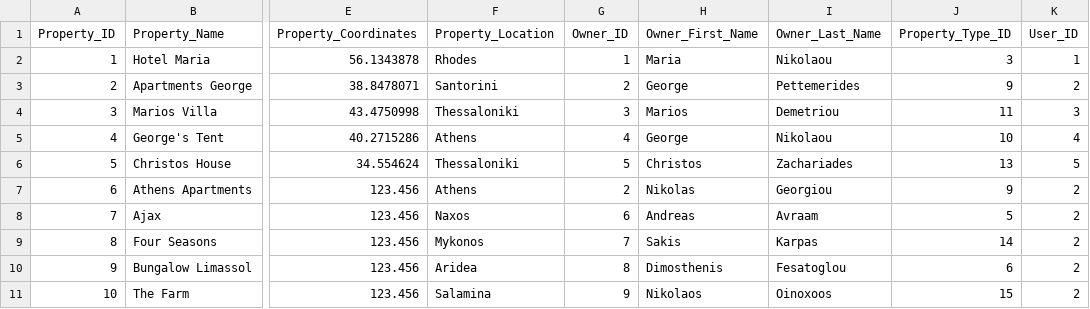
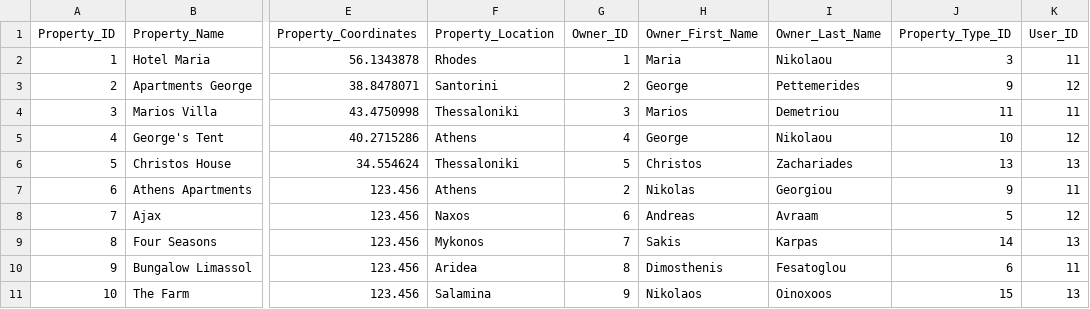
Before and after one commit to ChrisZachariadis/ProjectEPL342, a CSV file: Supplemenraty/PROPERTY.csv, drawn as a sheet; only a part is shown, gaps mark what is left out; the diff names each change by its address in the sheet, - before the commit and + after, or states it on an @@ line.

```diff
--- a/Supplemenraty/PROPERTY.csv
+++ b/Supplemenraty/PROPERTY.csv
-K2 (User_ID): 1
+K2 (User_ID): 11
-K3 (User_ID): 2
+K3 (User_ID): 12
-K4 (User_ID): 3
+K4 (User_ID): 11
-K5 (User_ID): 4
+K5 (User_ID): 12
-K6 (User_ID): 5
+K6 (User_ID): 13
-K7 (User_ID): 2
+K7 (User_ID): 11
-K8 (User_ID): 2
+K8 (User_ID): 12
-K9 (User_ID): 2
+K9 (User_ID): 13
-K10 (User_ID): 2
+K10 (User_ID): 11
-K11 (User_ID): 2
+K11 (User_ID): 13
```
Also changed, not shown: Supplemenraty/RESERVATIONS.csv, Supplemenraty/USER.csv, 3 other files.
